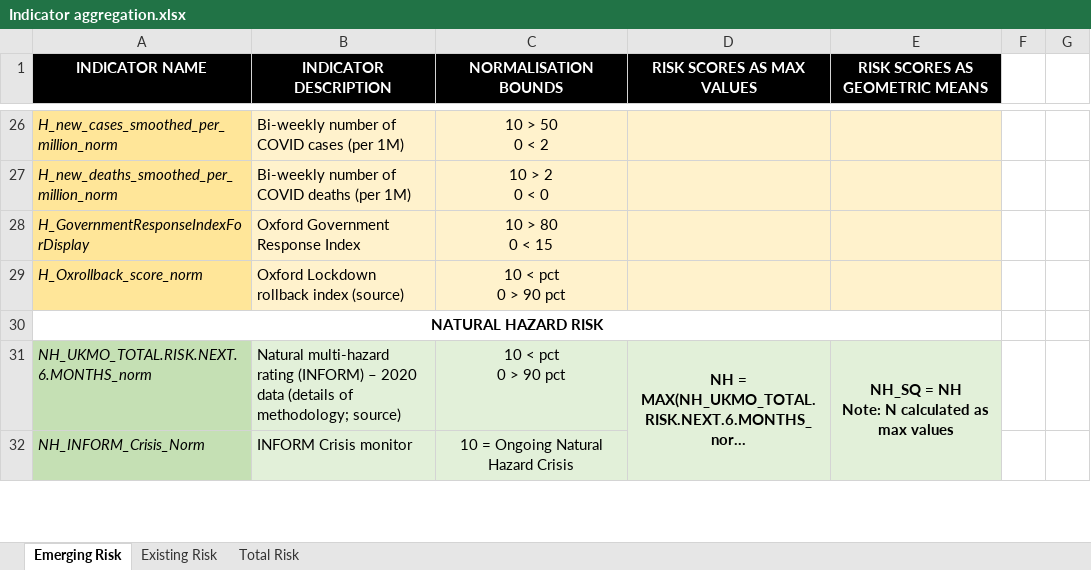
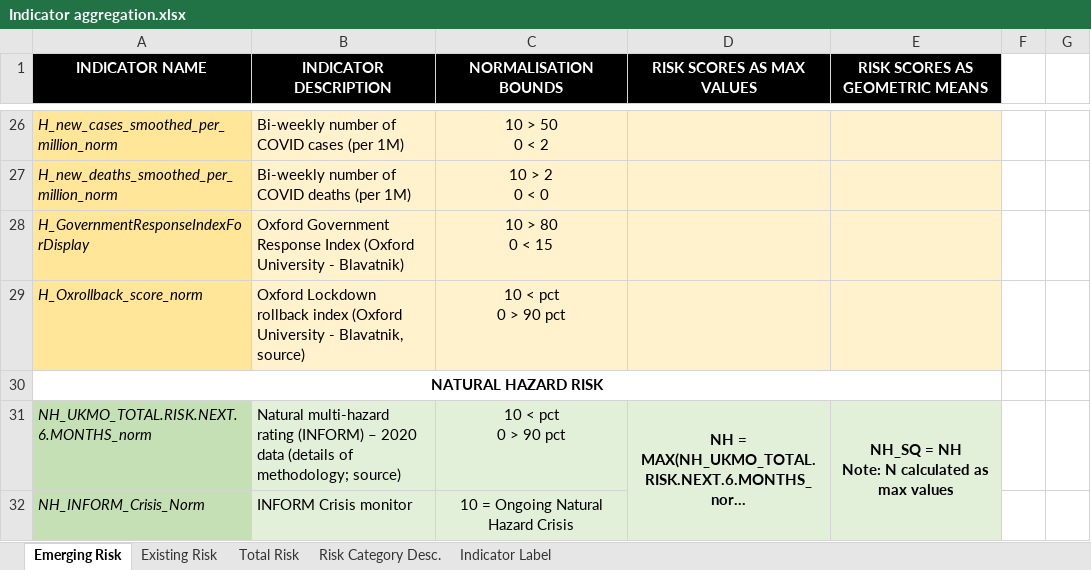
Before and after one commit to ljonestz/compoundriskdata, an Excel workbook: Annotation and Data Architecture/Indicator aggregation.xlsx, sheet Emerging Risk, drawn as a sheet; only a part is shown, gaps mark what is left out; long unchanged cells end in …; values as stored, in another font and other column widths than the file's, no borders; the diff names each change by its address in the sheet, - before the commit and + after, or states it on an @@ line.

Commit message:
Update to the XLSX indicator sheet with latest indicators and descriptors
Also an indicator for COVID has been added: H_Oxrollback_score_norm

```diff
--- a/Annotation and Data Architecture/Indicator aggregation.xlsx (sheet Emerging Risk)
+++ b/Annotation and Data Architecture/Indicator aggregation.xlsx (sheet Emerging Risk)
+sheet tab: Risk Category Desc.
+sheet tab: Indicator Label
-B28 (INDICATOR DESCRIPTION): …Response Index
+B28 (INDICATOR DESCRIPTION): …Response Index (Oxford University - Blavatnik)
-B29 (INDICATOR DESCRIPTION): …rollback index (source)
+B29 (INDICATOR DESCRIPTION): …rollback index (Oxford University - Blavatnik, source)
```
Also changed, not shown: sheet Existing Risk, 5 other files.
